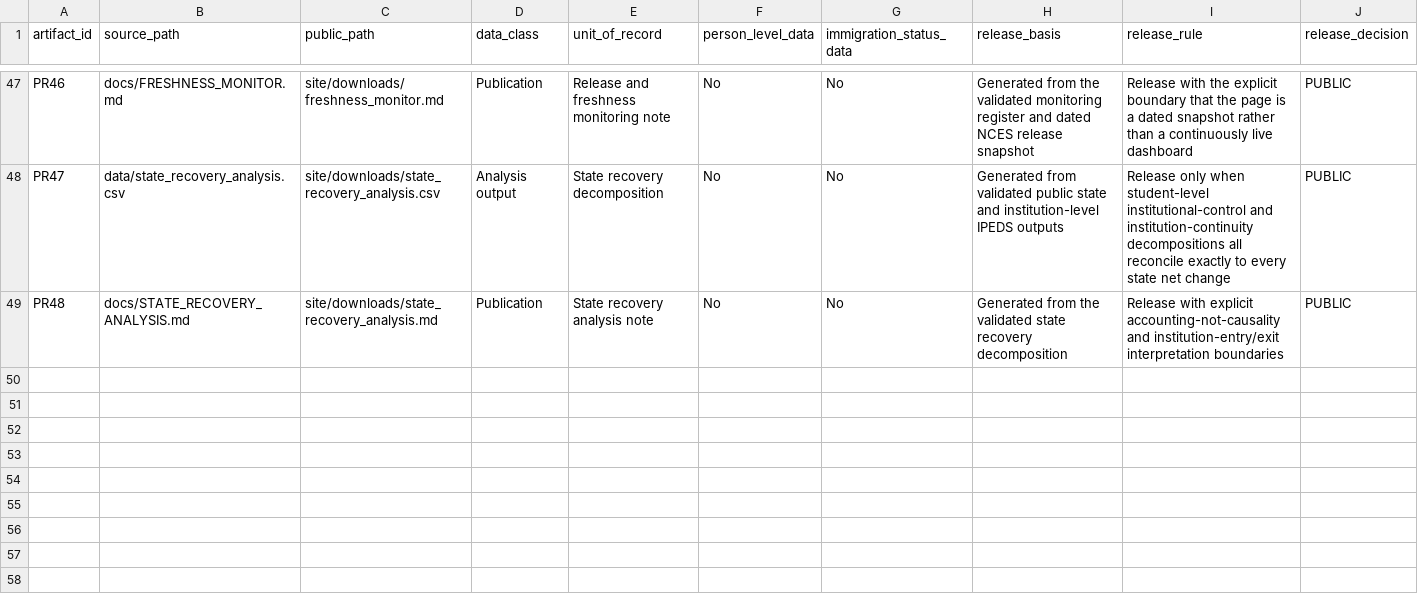
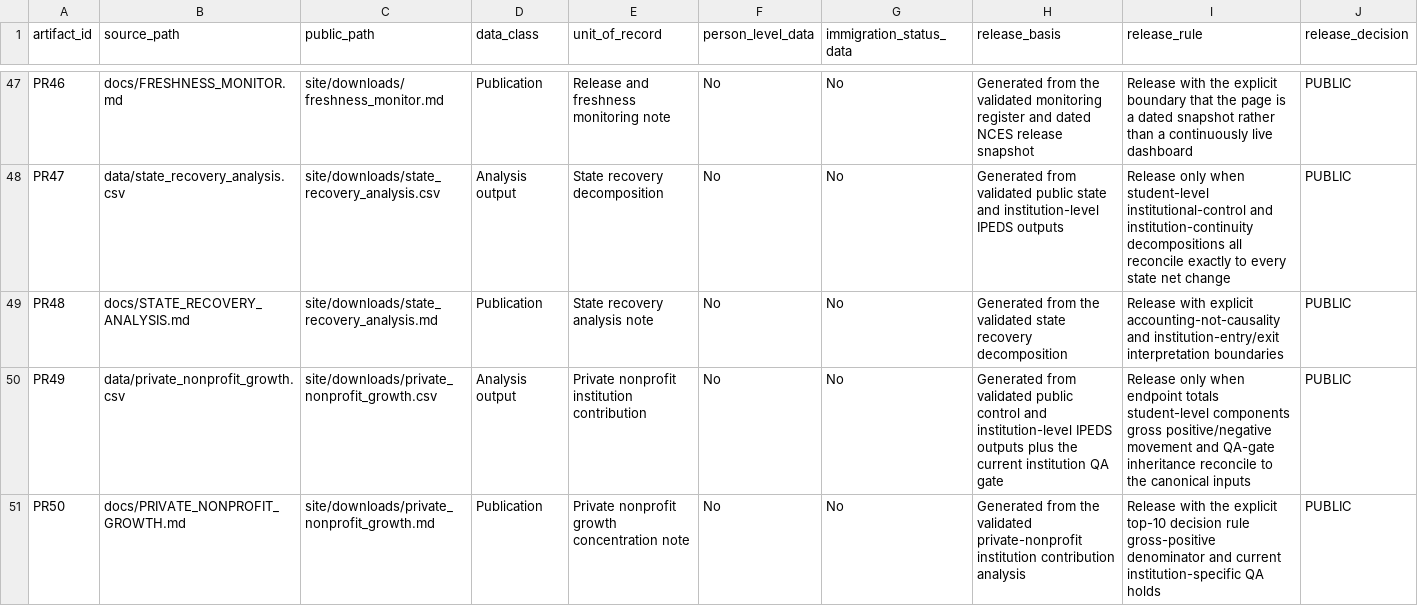
Before and after one commit to Joseph-Th/higher_education_and_immigration_demo, a CSV file: site/downloads/public_release_register.csv, drawn as a sheet; only a part is shown, gaps mark what is left out; the diff names each change by its address in the sheet, - before the commit and + after, or states it on an @@ line.

```diff
--- a/site/downloads/public_release_register.csv
+++ b/site/downloads/public_release_register.csv
+row 50: PR49 | data/private_nonprofit_growth.csv | site/downloads/private_nonprofit_growth.csv | Analysis output | Private nonprofit institution contribution | No | No | Generated from validated public control and institution-level IPEDS outputs plus the current institution QA gate | Release only when endpoint totals student-level components gross positive/negative movement and QA-gate inheritance reconcile to the canonical inputs | PUBLIC
+row 51: PR50 | docs/PRIVATE_NONPROFIT_GROWTH.md | site/downloads/private_nonprofit_growth.md | Publication | Private nonprofit growth concentration note | No | No | Generated from the validated private-nonprofit institution contribution analysis | Release with the explicit top-10 decision rule gross-positive denominator and current institution-specific QA holds | PUBLIC
```
Also changed, not shown: data/public_release_register.csv, data/research_agenda.csv, 27 other files.
